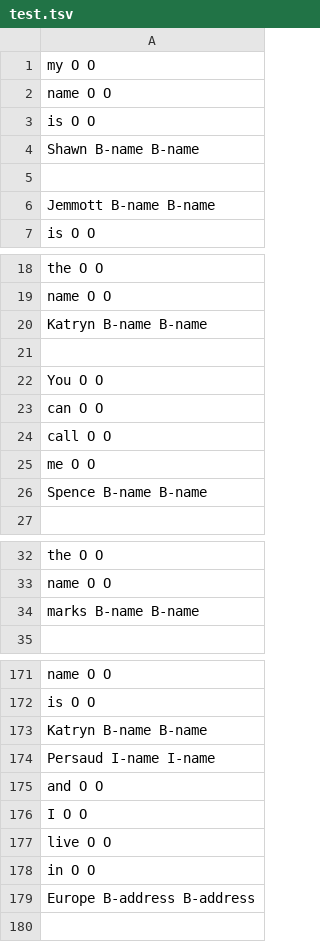
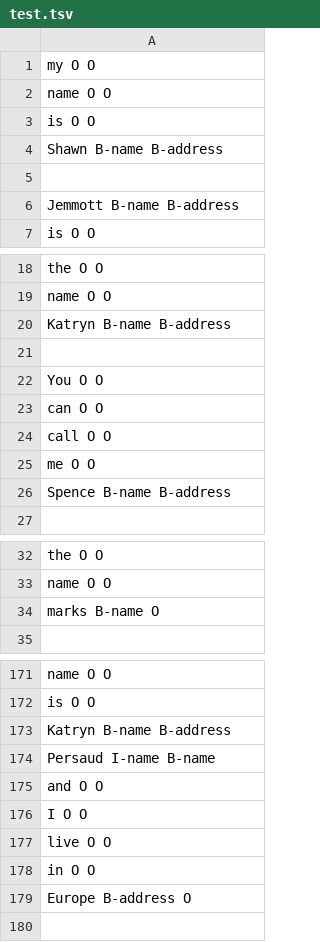
Before and after one commit to Jaseci-Labs/jaseci, a TSV file: examples/cai_edu/chapter_7/train/prajjwal1/bert-tiny/test.tsv, drawn as a sheet; only a part is shown, gaps mark what is left out; the diff covers the shown part only.

```diff
--- a/examples/cai_edu/chapter_7/train/prajjwal1/bert-tiny/test.tsv
+++ b/examples/cai_edu/chapter_7/train/prajjwal1/bert-tiny/test.tsv
@@ -3,5 +3,5 @@ name O O
 is O O
-Shawn B-name B-name
+Shawn B-name B-address
 
-Jemmott B-name B-name
+Jemmott B-name B-address
 is O O
@@ -19,3 +19,3 @@ the O O
 name O O
-Katryn B-name B-name
+Katryn B-name B-address
 
@@ -25,3 +25,3 @@ call O O
 me O O
-Spence B-name B-name
+Spence B-name B-address
 
@@ -33,3 +33,3 @@ the O O
 name O O
-marks B-name B-name
+marks B-name O
 
@@ -172,4 +172,4 @@ name O O
 is O O
-Katryn B-name B-name
-Persaud I-name I-name
+Katryn B-name B-address
+Persaud I-name B-name
 and O O
@@ -178,3 +178,3 @@ live O O
 in O O
-Europe B-address B-address
+Europe B-address O
 
```
Also changed, not shown: 3 edited cells elsewhere in this file, examples/cai_edu/chapter_7/train/prajjwal1/bert-tiny/dev.tsv, examples/cai_edu/chapter_7/train/prajjwal1/bert-tiny/loss.tsv, 7 other files.
